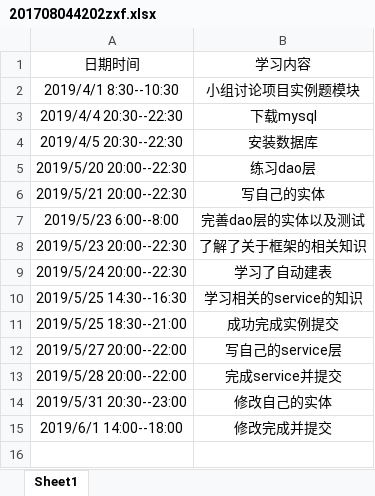
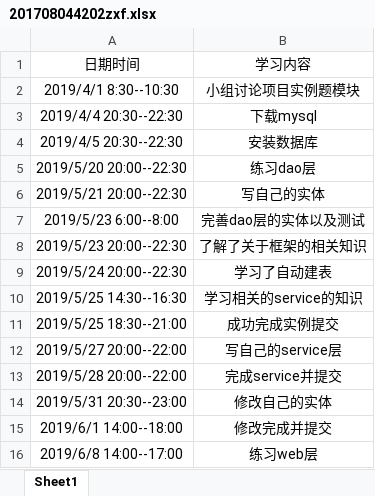
Before and after one commit to jspringlearn/J-learning, an Excel workbook: doc/小组log日志/201708044202zxf.xlsx, sheet Sheet1, drawn as a sheet; values as stored, in another font and other column widths than the file's, no borders; the diff names each change by its address in the sheet, - before the commit and + after, or states it on an @@ line.

Commit message:
更新学习记录

```diff
--- a/doc/小组log日志/201708044202zxf.xlsx (sheet Sheet1)
+++ b/doc/小组log日志/201708044202zxf.xlsx (sheet Sheet1)
+row 16: 2019/6/8 14:00--17:00 | 练习web层
```
